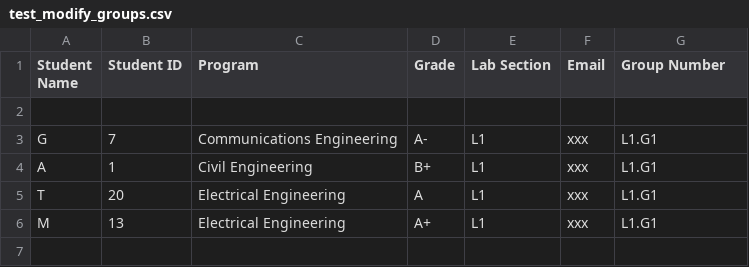
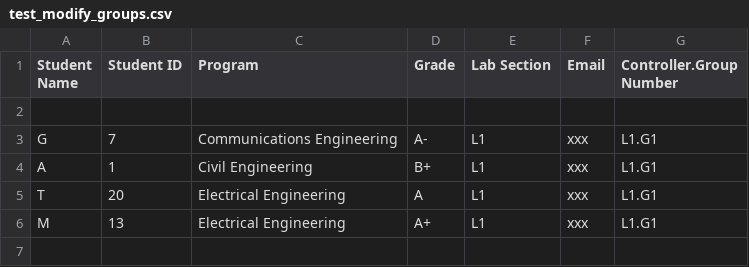
Before and after one commit to erica925/team-generation-project, a CSV file: test files/test_modify_groups.csv, drawn as a sheet; only a part is shown.

Commit message:
added tests

```diff
--- a/test files/test_modify_groups.csv
+++ b/test files/test_modify_groups.csv
@@ -1,2 +1,2 @@
-Student Name,Student ID,Program,Grade,Lab Section,Email,Group Number
+Student Name,Student ID,Program,Grade,Lab Section,Email,Controller.Group Number
 
```
Also changed, not shown: 11 other files.
